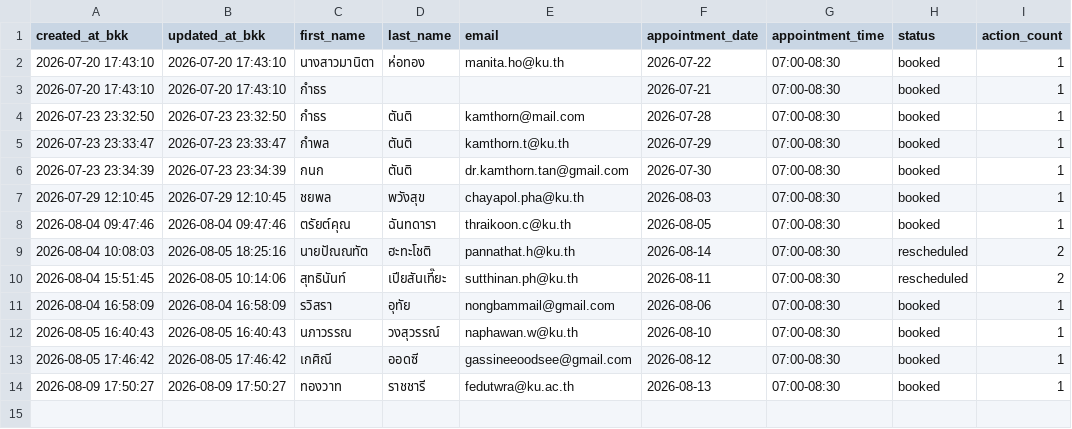
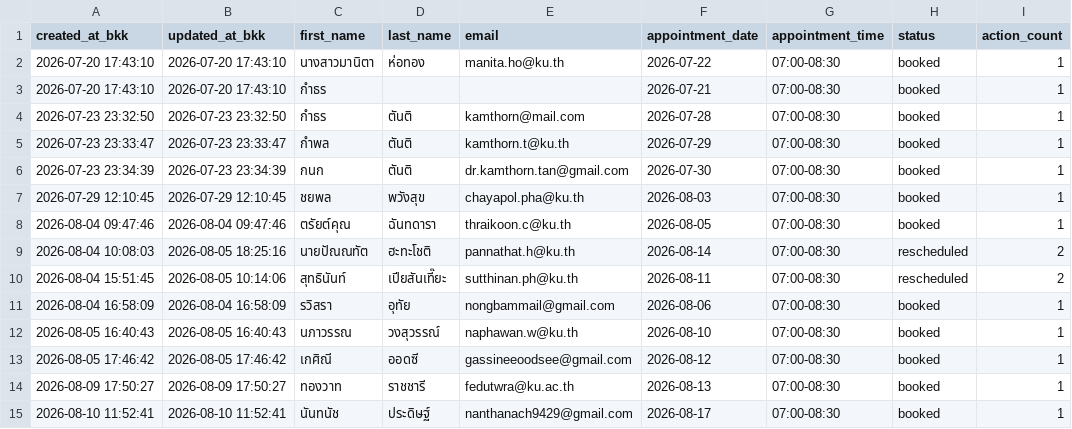
Before and after one commit to PythonianSt/PainConsult, a CSV file: pain_consult_appointments.csv, drawn as a sheet.

Commit message:
update pain consult appointments 2026-08-10 11:52:41

```diff
--- a/pain_consult_appointments.csv
+++ b/pain_consult_appointments.csv
@@ -14 +14,2 @@ created_at_bkk,updated_at_bkk,first_name,last_name,email,appointment_date,appoin
 2026-08-09 17:50:27,2026-08-09 17:50:27,ทองวาท,ราชชารี,fedutwra@ku.ac.th,2026-08-13,07:00-08:30,booked,1
+2026-08-10 11:52:41,2026-08-10 11:52:41,นันทนัช,ประดิษฐ์,nanthanach9429@gmail.com,2026-08-17,07:00-08:30,booked,1
```
